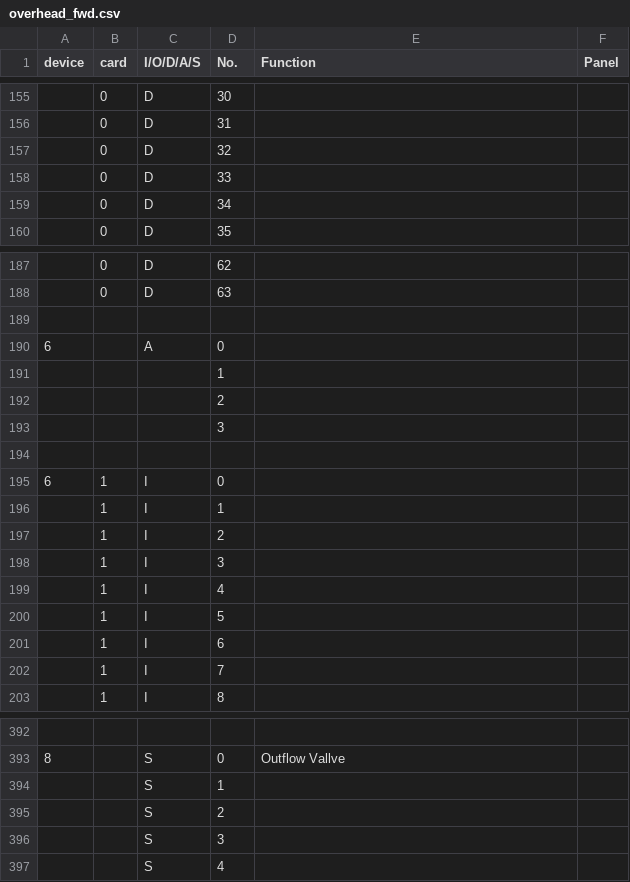
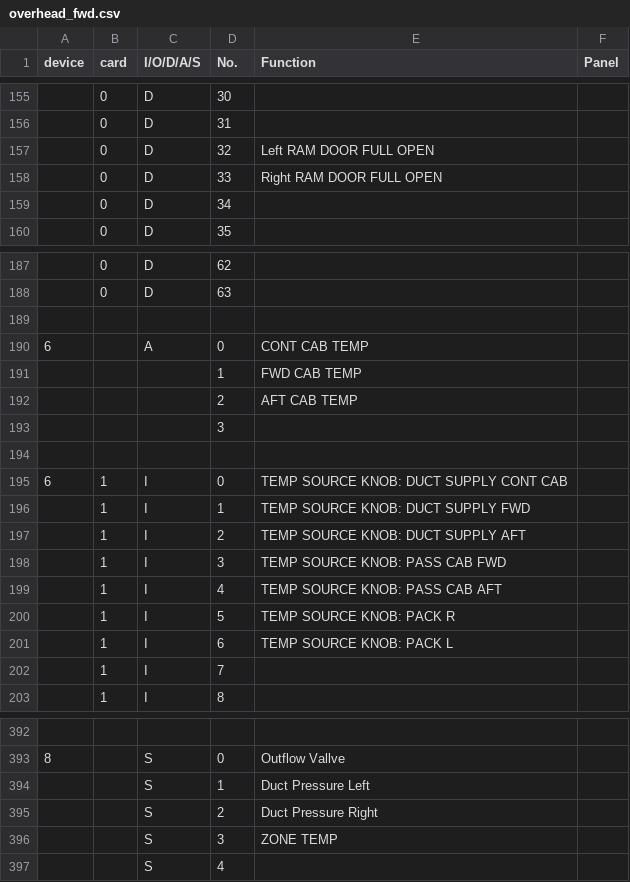
Before and after one commit to retostockli/xpcockpit, a CSV file: xpusb/doc/overhead_fwd.csv, drawn as a sheet; only a part is shown, gaps mark what is left out; the diff covers the shown part only.

```diff
--- a/xpusb/doc/overhead_fwd.csv
+++ b/xpusb/doc/overhead_fwd.csv
@@ -156,4 +156,4 @@ device,card,I/O/D/A/S,No.,Function,Panel
 ,0,D,31,,
-,0,D,32,,
-,0,D,33,,
+,0,D,32,Left RAM DOOR FULL OPEN,
+,0,D,33,Right RAM DOOR FULL OPEN,
 ,0,D,34,,
@@ -189,14 +189,14 @@ device,card,I/O/D/A/S,No.,Function,Panel
 ,,,,,
-6,,A,0,,
-,,,1,,
-,,,2,,
+6,,A,0,CONT CAB TEMP,
+,,,1,FWD CAB TEMP,
+,,,2,AFT CAB TEMP,
 ,,,3,,
 ,,,,,
-6,1,I,0,,
-,1,I,1,,
-,1,I,2,,
-,1,I,3,,
-,1,I,4,,
-,1,I,5,,
-,1,I,6,,
+6,1,I,0,TEMP SOURCE KNOB: DUCT SUPPLY CONT CAB,
+,1,I,1,TEMP SOURCE KNOB: DUCT SUPPLY FWD,
+,1,I,2,TEMP SOURCE KNOB: DUCT SUPPLY AFT,
+,1,I,3,TEMP SOURCE KNOB: PASS CAB FWD,
+,1,I,4,TEMP SOURCE KNOB: PASS CAB AFT,
+,1,I,5,TEMP SOURCE KNOB: PACK R,
+,1,I,6,TEMP SOURCE KNOB: PACK L,
 ,1,I,7,,
@@ -393,5 +393,5 @@ device,card,I/O/D/A/S,No.,Function,Panel
 8,,S,0,Outflow Vallve,
-,,S,1,,
-,,S,2,,
-,,S,3,,
+,,S,1,Duct Pressure Left,
+,,S,2,Duct Pressure Right,
+,,S,3,ZONE TEMP,
 ,,S,4,,
```
Also changed, not shown: 20 edited cells elsewhere in this file, 2 other files.
